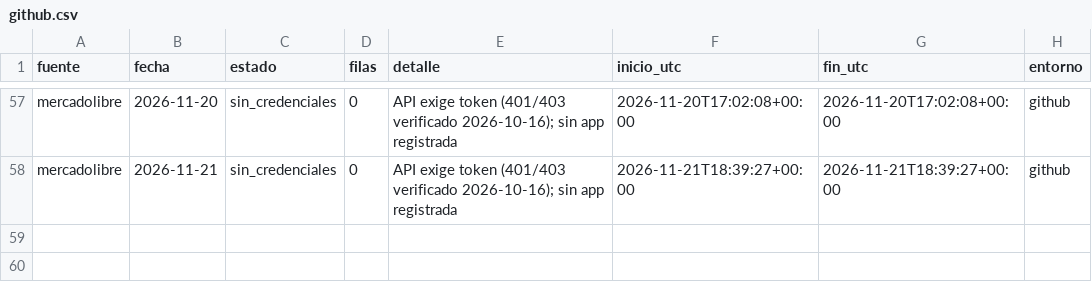
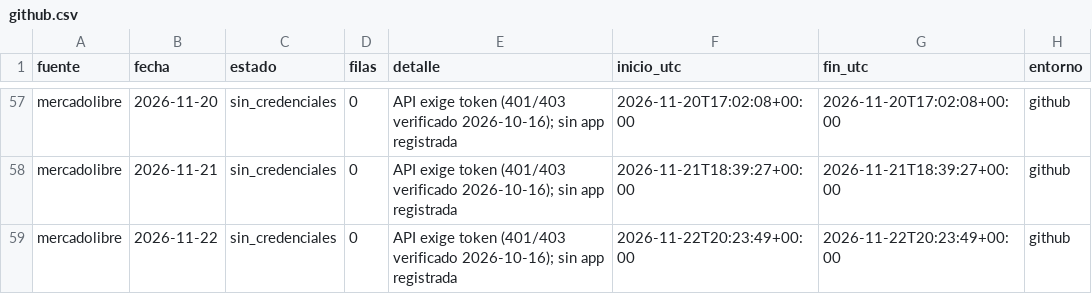
Before and after one commit to d1512pb/sconto-reale-o-falso, a CSV file: data/estado/github.csv, drawn as a sheet; only a part is shown, gaps mark what is left out; the diff names each change by its address in the sheet, - before the commit and + after, or states it on an @@ line.

```diff
--- a/data/estado/github.csv
+++ b/data/estado/github.csv
+row 59: mercadolibre | 2026-11-22 | sin_credenciales | 0 | API exige token (401/403 verificado 2026-10-16); sin app registrada | 2026-11-22T20:23:49+00:00 | 2026-11-22T20:23:49+00:00 | github
```
Also changed, not shown: data/estado_fuentes.csv, reports/registro_de_fuentes_actualizado.csv, 6 other files.
